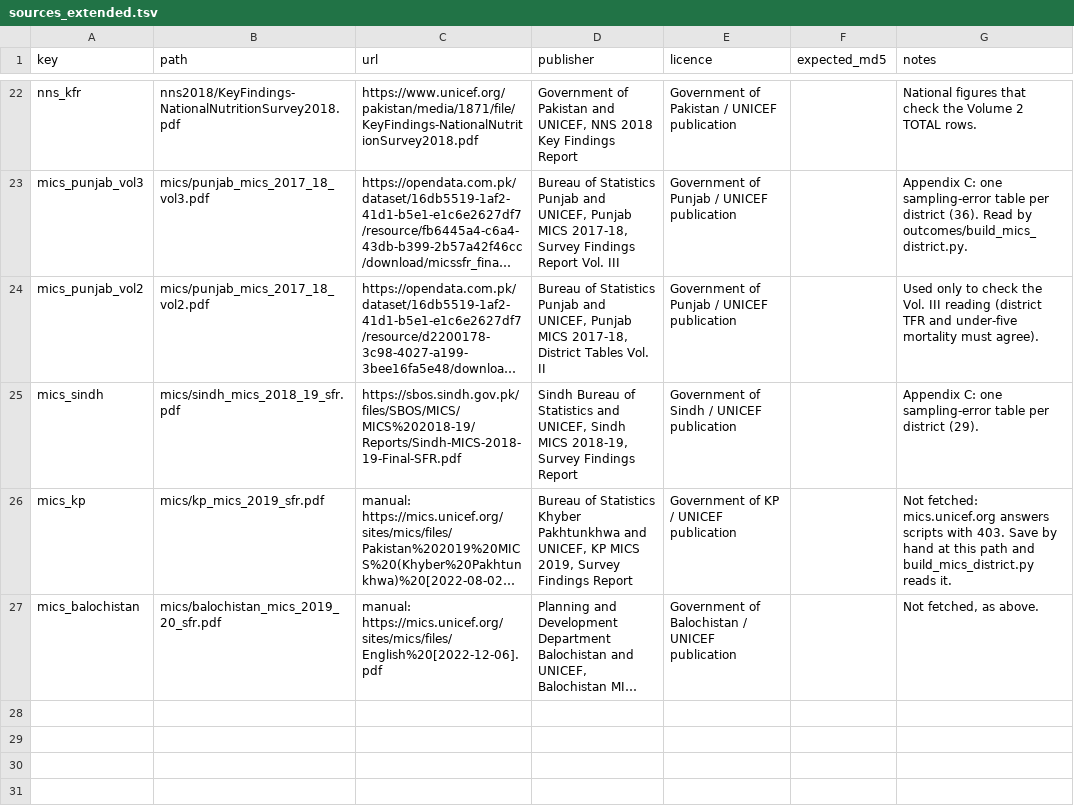
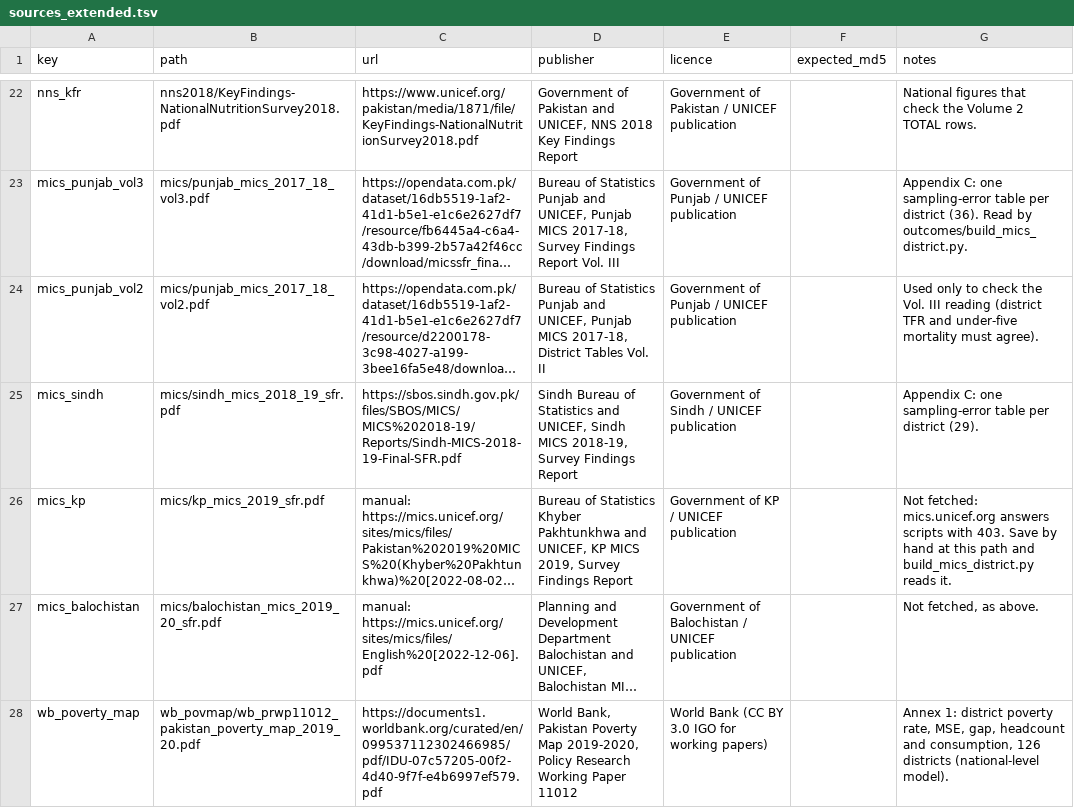
Before and after one commit to RaufNawaz/Sufi-Shrines, a TSV file: pipeline/gis/welfare/sources_extended.tsv, drawn as a sheet; only a part is shown, gaps mark what is left out; long unchanged cells end in …; the diff names each change by its address in the sheet, - before the commit and + after, or states it on an @@ line.

```diff
--- a/pipeline/gis/welfare/sources_extended.tsv
+++ b/pipeline/gis/welfare/sources_extended.tsv
+row 28: wb_poverty_map | wb_povmap/wb_prwp11012_pakistan_poverty_map_2019_20.pdf | https://documents1.worldbank.org/curated/en/099537112302466985/pdf/IDU-07c57205-00f2-4d40-9f7f-e4b6997ef579.pdf | World Bank, Pakistan Poverty Map 2019-2020, Policy Research Working Paper 11012 | World Bank (CC BY 3.0 IGO for working papers) |  | Annex 1: district poverty rate, MSE, gap, headcount and consumption, 126 districts (national-level model).
```
Also changed, not shown: pipeline/gis/atlas/atlas_codebook.csv, pipeline/gis/atlas/indicator_catalog.tsv, 9 other files.
